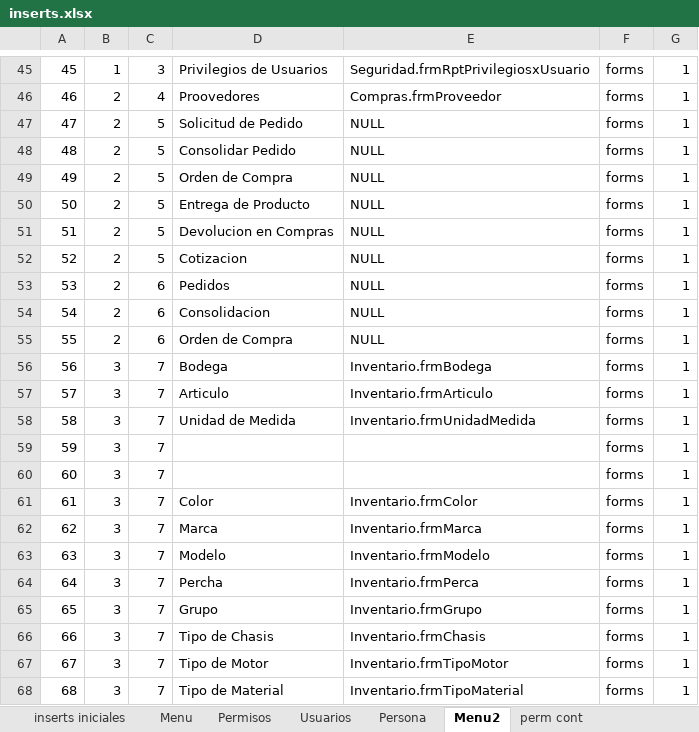
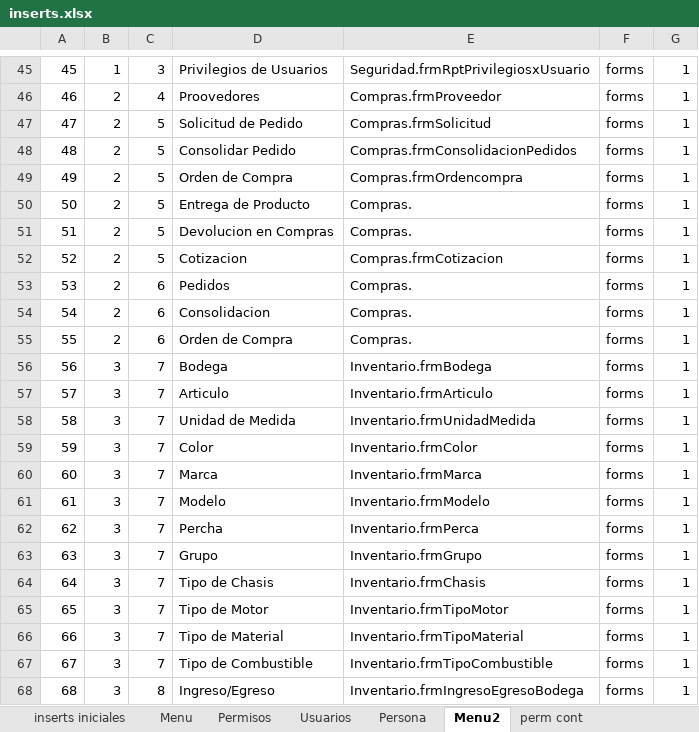
Before and after one commit to RogerPM/BaseSistemasIntegrados, an Excel workbook: provisional/inserts.xlsx, sheet Menu2, drawn as a sheet; only a part is shown, gaps mark what is left out; the shorter side is filled out with more unchanged rows; values as stored, in another font and other column widths than the file's, no borders; removed rows and columns are numbered as before the commit, all else as after; the diff covers the shown part only; the diff names each change by its address in the sheet, - before the commit and + after, or states it on an @@ line.

```diff
--- a/provisional/inserts.xlsx (sheet Menu2)
+++ b/provisional/inserts.xlsx (sheet Menu2)
-E47: NULL
+E47: Compras.frmSolicitud
-E48: NULL
+E48: Compras.frmConsolidacionPedidos
-E49: NULL
+E49: Compras.frmOrdencompra
-E50:E51: NULL
+E50:E51: Compras.
-E52: NULL
+E52: Compras.frmCotizacion
-E53:E55: NULL
+E53:E55: Compras.
-row 59: 59 | 3 | 7 |  |  | forms | 1
-row 60: 60 | 3 | 7 |  |  | forms | 1
@@ column A renumbered between rows 59 and 156 @@
```
Also changed, not shown: 2 removed rows and 24 edited cells elsewhere in this sheet, sheet permisos ultimate.
